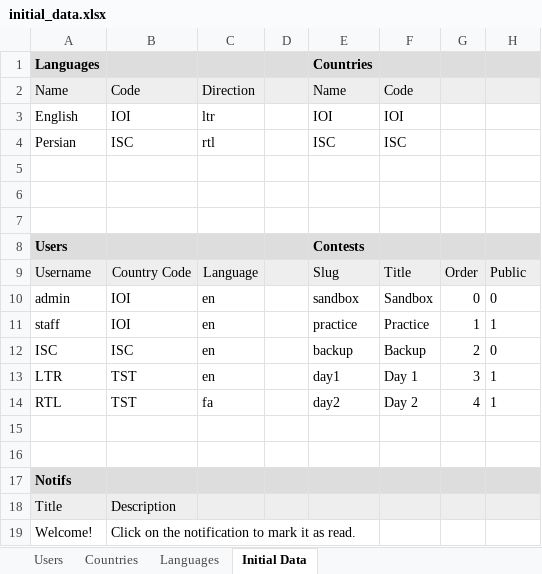
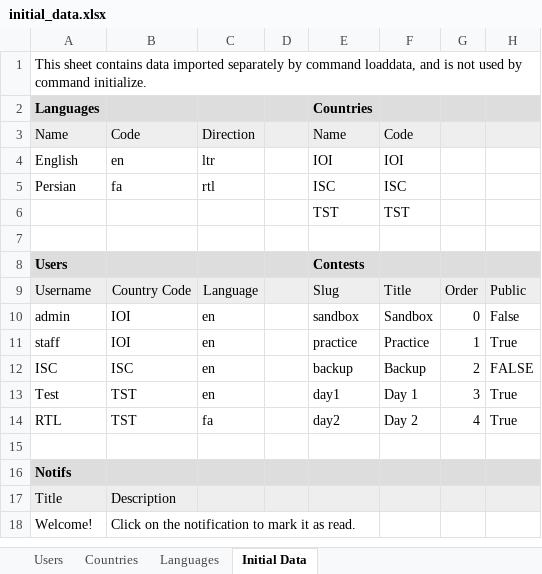
Before and after one commit to ioi/translation, an Excel workbook: trans/initial_data/initial_data.xlsx, sheet Initial Data, drawn as a sheet; values as stored, in another font and other column widths than the file's, no borders; removed rows and columns are numbered as before the commit, all else as after; the diff names each change by its address in the sheet, - before the commit and + after, or states it on an @@ line.

```diff
--- a/trans/initial_data/initial_data.xlsx (sheet Initial Data)
+++ b/trans/initial_data/initial_data.xlsx (sheet Initial Data)
+row 1: This sheet contains data imported separately by command loaddata, and is not used by command initialize.
-B4: IOI
+B4: en
-B5: ISC
+B5: fa
-row 6: (empty)
+row 6:  |  |  |  | TST | TST
-row 6: (empty)
-H10: 0
+H10: False
-H11: 1
+H11: True
-H12: 0
+H12: FALSE
-A13: LTR
+A13: Test
-H13:H14: 1
+H13:H14: True
-row 15: (empty)
```
Also changed, not shown: 6 other files.
